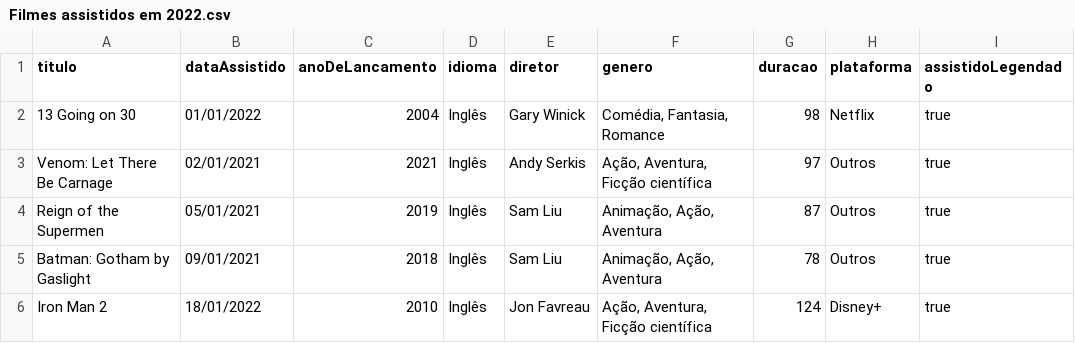
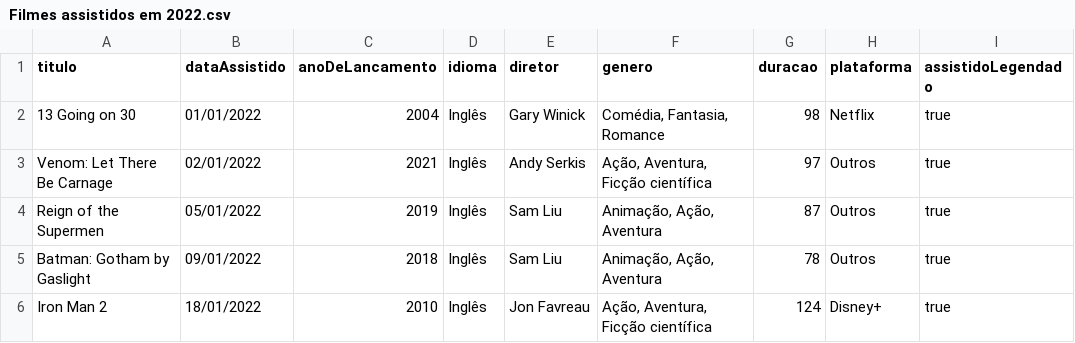
Before and after one commit to luismiguwl/api-filmes-spring-boot, a CSV file: dados/Filmes assistidos em 2022.csv, drawn as a sheet.

Commit message:
Update Filmes assistidos em 2022.csv

```diff
--- a/dados/Filmes assistidos em 2022.csv
+++ b/dados/Filmes assistidos em 2022.csv
@@ -2,5 +2,5 @@ titulo,dataAssistido,anoDeLancamento,idioma,diretor,genero,duracao,plataforma,as
 13 Going on 30,01/01/2022,2004,Inglês,Gary Winick,"Comédia, Fantasia, Romance",98,Netflix,true
-Venom: Let There Be Carnage,02/01/2021,2021,Inglês,Andy Serkis,"Ação, Aventura, Ficção científica",97,Outros,true
-Reign of the Supermen,05/01/2021,2019,Inglês,Sam Liu,"Animação, Ação, Aventura",87,Outros,true
-Batman: Gotham by Gaslight,09/01/2021,2018,Inglês,Sam Liu,"Animação, Ação, Aventura",78,Outros,true
+Venom: Let There Be Carnage,02/01/2022,2021,Inglês,Andy Serkis,"Ação, Aventura, Ficção científica",97,Outros,true
+Reign of the Supermen,05/01/2022,2019,Inglês,Sam Liu,"Animação, Ação, Aventura",87,Outros,true
+Batman: Gotham by Gaslight,09/01/2022,2018,Inglês,Sam Liu,"Animação, Ação, Aventura",78,Outros,true
 Iron Man 2,18/01/2022,2010,Inglês,Jon Favreau,"Ação, Aventura, Ficção científica",124,Disney+,true
```
